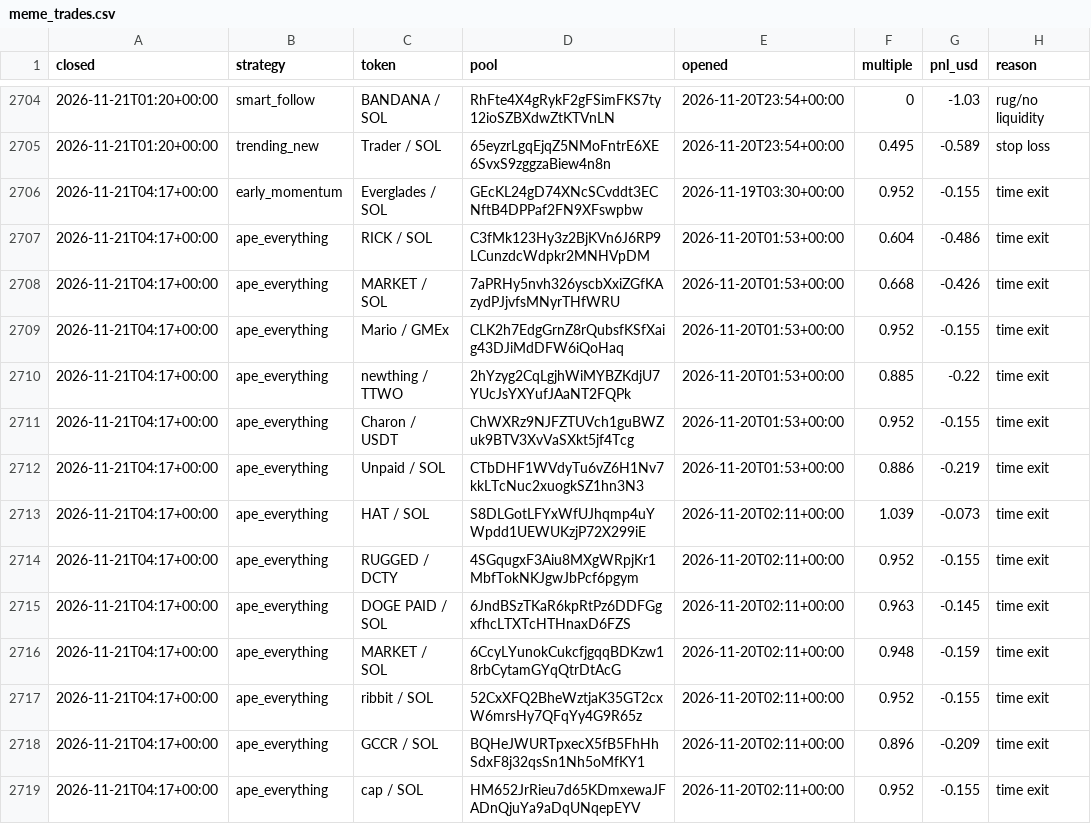
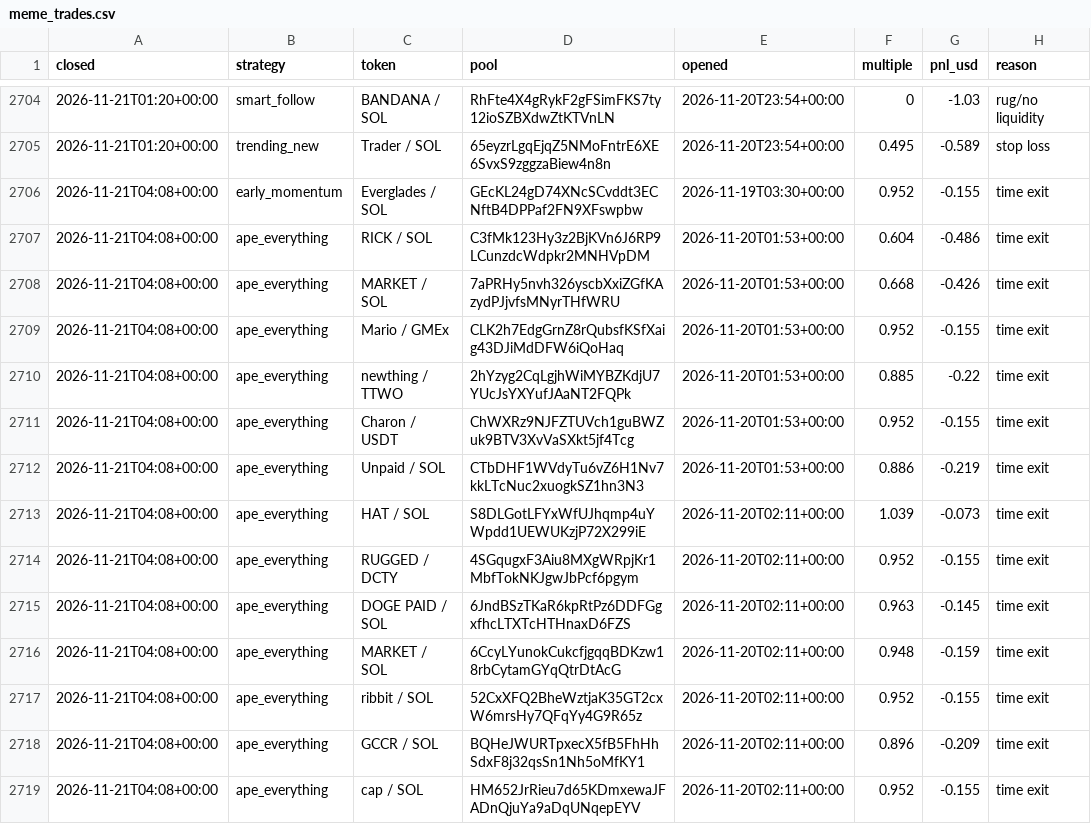
Before and after one commit to TChaplain/data-pipeline-lab, a CSV file: journal/meme_trades.csv, drawn as a sheet; only a part is shown, gaps mark what is left out; the diff covers the shown part only.

```diff
--- a/journal/meme_trades.csv
+++ b/journal/meme_trades.csv
@@ -2705,15 +2705,15 @@ closed,strategy,token,pool,opened,multiple,pnl_usd,reason
 2026-11-21T01:20+00:00,trending_new,Trader / SOL,65eyzrLgqEjqZ5NMoFntrE6XE6SvxS9zggzaBiew4n8n,2026-11-20T23:54+00:00,0.495,-0.589,stop loss
-2026-11-21T04:17+00:00,early_momentum,Everglades / SOL,GEcKL24gD74XNcSCvddt3ECNftB4DPPaf2FN9XFswpbw,2026-11-19T03:30+00:00,0.952,-0.155,time exit
-2026-11-21T04:17+00:00,ape_everything,RICK / SOL,C3fMk123Hy3z2BjKVn6J6RP9LCunzdcWdpkr2MNHVpDM,2026-11-20T01:53+00:00,0.604,-0.486,time exit
-2026-11-21T04:17+00:00,ape_everything,MARKET / SOL,7aPRHy5nvh326yscbXxiZGfKAzydPJjvfsMNyrTHfWRU,2026-11-20T01:53+00:00,0.668,-0.426,time exit
-2026-11-21T04:17+00:00,ape_everything,Mario / GMEx,CLK2h7EdgGrnZ8rQubsfKSfXaig43DJiMdDFW6iQoHaq,2026-11-20T01:53+00:00,0.952,-0.155,time exit
-2026-11-21T04:17+00:00,ape_everything,newthing / TTWO,2hYzyg2CqLgjhWiMYBZKdjU7YUcJsYXYufJAaNT2FQPk,2026-11-20T01:53+00:00,0.885,-0.22,time exit
-2026-11-21T04:17+00:00,ape_everything,Charon / USDT,ChWXRz9NJFZTUVch1guBWZuk9BTV3XvVaSXkt5jf4Tcg,2026-11-20T01:53+00:00,0.952,-0.155,time exit
-2026-11-21T04:17+00:00,ape_everything,Unpaid / SOL,CTbDHF1WVdyTu6vZ6H1Nv7kkLTcNuc2xuogkSZ1hn3N3,2026-11-20T01:53+00:00,0.886,-0.219,time exit
-2026-11-21T04:17+00:00,ape_everything,HAT / SOL,S8DLGotLFYxWfUJhqmp4uYWpdd1UEWUKzjP72X299iE,2026-11-20T02:11+00:00,1.039,-0.073,time exit
-2026-11-21T04:17+00:00,ape_everything,RUGGED / DCTY,4SGqugxF3Aiu8MXgWRpjKr1MbfTokNKJgwJbPcf6pgym,2026-11-20T02:11+00:00,0.952,-0.155,time exit
-2026-11-21T04:17+00:00,ape_everything,DOGE PAID / SOL,6JndBSzTKaR6kpRtPz6DDFGgxfhcLTXTcHTHnaxD6FZS,2026-11-20T02:11+00:00,0.963,-0.145,time exit
-2026-11-21T04:17+00:00,ape_everything,MARKET / SOL,6CcyLYunokCukcfjgqqBDKzw18rbCytamGYqQtrDtAcG,2026-11-20T02:11+00:00,0.948,-0.159,time exit
-2026-11-21T04:17+00:00,ape_everything,ribbit / SOL,52CxXFQ2BheWztjaK35GT2cxW6mrsHy7QFqYy4G9R65z,2026-11-20T02:11+00:00,0.952,-0.155,time exit
-2026-11-21T04:17+00:00,ape_everything,GCCR / SOL,BQHeJWURTpxecX5fB5FhHhSdxF8j32qsSn1Nh5oMfKY1,2026-11-20T02:11+00:00,0.896,-0.209,time exit
-2026-11-21T04:17+00:00,ape_everything,cap / SOL,HM652JrRieu7d65KDmxewaJFADnQjuYa9aDqUNqepEYV,2026-11-20T02:11+00:00,0.952,-0.155,time exit
+2026-11-21T04:08+00:00,early_momentum,Everglades / SOL,GEcKL24gD74XNcSCvddt3ECNftB4DPPaf2FN9XFswpbw,2026-11-19T03:30+00:00,0.952,-0.155,time exit
+2026-11-21T04:08+00:00,ape_everything,RICK / SOL,C3fMk123Hy3z2BjKVn6J6RP9LCunzdcWdpkr2MNHVpDM,2026-11-20T01:53+00:00,0.604,-0.486,time exit
+2026-11-21T04:08+00:00,ape_everything,MARKET / SOL,7aPRHy5nvh326yscbXxiZGfKAzydPJjvfsMNyrTHfWRU,2026-11-20T01:53+00:00,0.668,-0.426,time exit
+2026-11-21T04:08+00:00,ape_everything,Mario / GMEx,CLK2h7EdgGrnZ8rQubsfKSfXaig43DJiMdDFW6iQoHaq,2026-11-20T01:53+00:00,0.952,-0.155,time exit
+2026-11-21T04:08+00:00,ape_everything,newthing / TTWO,2hYzyg2CqLgjhWiMYBZKdjU7YUcJsYXYufJAaNT2FQPk,2026-11-20T01:53+00:00,0.885,-0.22,time exit
+2026-11-21T04:08+00:00,ape_everything,Charon / USDT,ChWXRz9NJFZTUVch1guBWZuk9BTV3XvVaSXkt5jf4Tcg,2026-11-20T01:53+00:00,0.952,-0.155,time exit
+2026-11-21T04:08+00:00,ape_everything,Unpaid / SOL,CTbDHF1WVdyTu6vZ6H1Nv7kkLTcNuc2xuogkSZ1hn3N3,2026-11-20T01:53+00:00,0.886,-0.219,time exit
+2026-11-21T04:08+00:00,ape_everything,HAT / SOL,S8DLGotLFYxWfUJhqmp4uYWpdd1UEWUKzjP72X299iE,2026-11-20T02:11+00:00,1.039,-0.073,time exit
+2026-11-21T04:08+00:00,ape_everything,RUGGED / DCTY,4SGqugxF3Aiu8MXgWRpjKr1MbfTokNKJgwJbPcf6pgym,2026-11-20T02:11+00:00,0.952,-0.155,time exit
+2026-11-21T04:08+00:00,ape_everything,DOGE PAID / SOL,6JndBSzTKaR6kpRtPz6DDFGgxfhcLTXTcHTHnaxD6FZS,2026-11-20T02:11+00:00,0.963,-0.145,time exit
+2026-11-21T04:08+00:00,ape_everything,MARKET / SOL,6CcyLYunokCukcfjgqqBDKzw18rbCytamGYqQtrDtAcG,2026-11-20T02:11+00:00,0.948,-0.159,time exit
+2026-11-21T04:08+00:00,ape_everything,ribbit / SOL,52CxXFQ2BheWztjaK35GT2cxW6mrsHy7QFqYy4G9R65z,2026-11-20T02:11+00:00,0.952,-0.155,time exit
+2026-11-21T04:08+00:00,ape_everything,GCCR / SOL,BQHeJWURTpxecX5fB5FhHhSdxF8j32qsSn1Nh5oMfKY1,2026-11-20T02:11+00:00,0.896,-0.209,time exit
+2026-11-21T04:08+00:00,ape_everything,cap / SOL,HM652JrRieu7d65KDmxewaJFADnQjuYa9aDqUNqepEYV,2026-11-20T02:11+00:00,0.952,-0.155,time exit
```
Also changed, not shown: 5 added rows and 45 edited cells elsewhere in this file, 3 other files.
